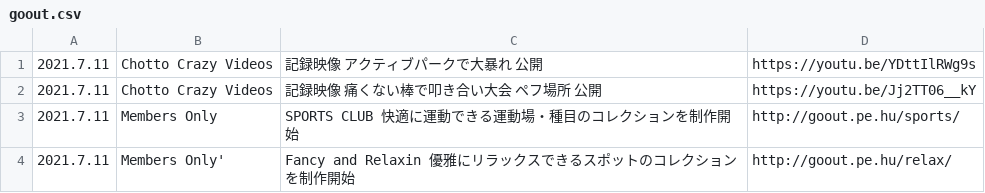
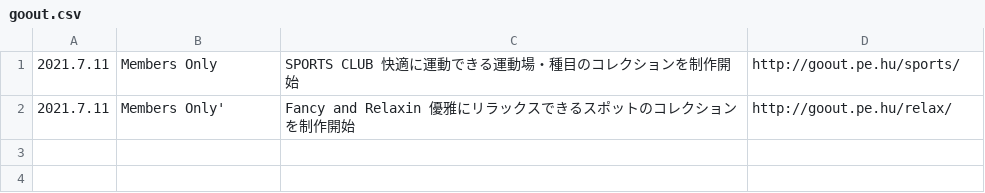
Before and after one commit to chottocrazy/index, a CSV file: update/goout.csv, drawn as a sheet; the diff names each change by its address in the sheet, - before the commit and + after, or states it on an @@ line.

Commit message:
Update goout.csv

```diff
--- a/update/goout.csv
+++ b/update/goout.csv
-row 1: 2021.7.11 | Chotto Crazy Videos | 記録映像 アクティブパークで大暴れ 公開 | https://youtu.be/YDttIlRWg9s
-row 2: 2021.7.11 | Chotto Crazy Videos | 記録映像 痛くない棒で叩き合い大会 ペフ場所 公開 | https://youtu.be/Jj2TT06__kY
```
